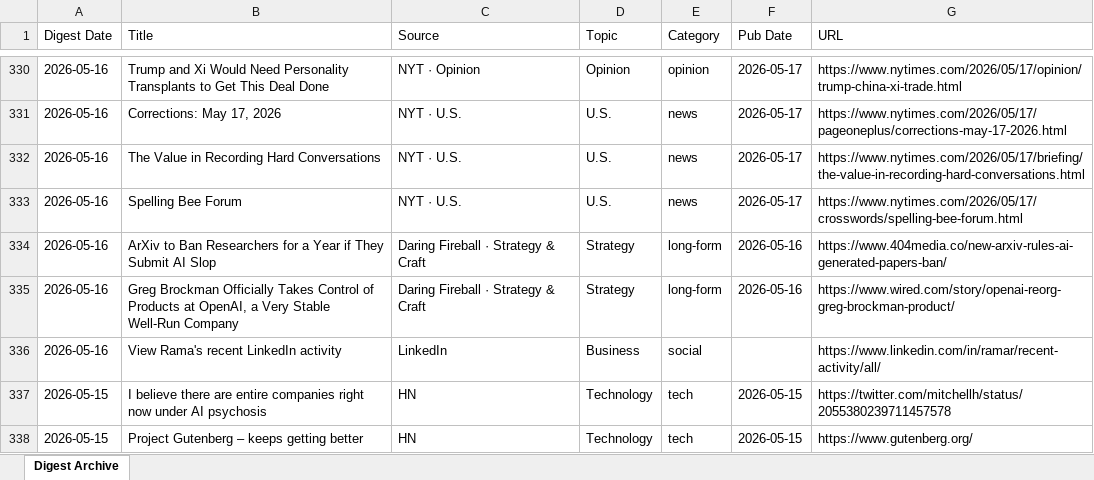
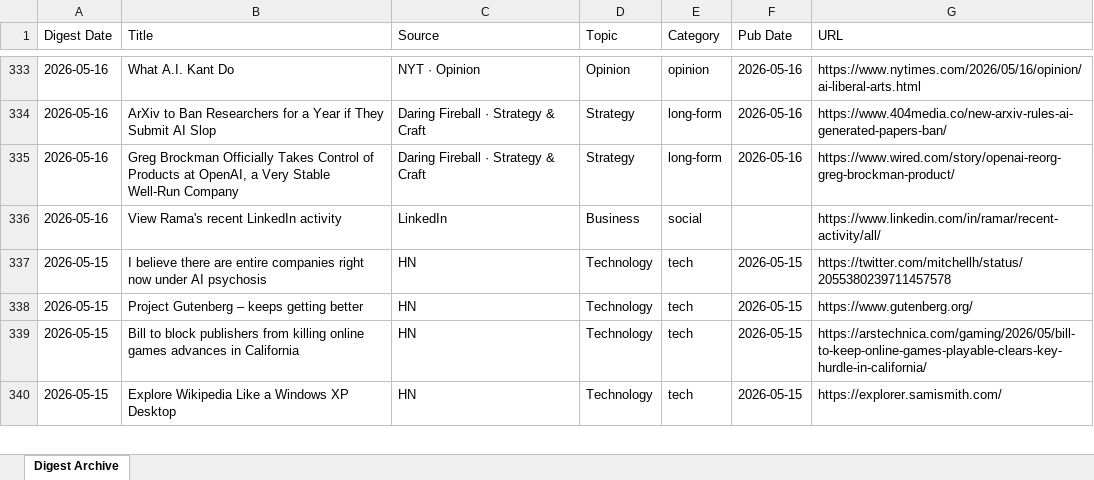
Before and after one commit to hankang156-eng/daily-digest, an Excel workbook: data/digest_archives/dd_archive.xlsx, sheet Digest Archive, drawn as a sheet; only a part is shown, gaps mark what is left out; the shorter side is filled out with more unchanged rows; values as stored, in another font and other column widths than the file's, no borders; removed rows and columns are numbered as before the commit, all else as after; the diff covers the shown part only; the diff names each change by its address in the sheet, - before the commit and + after, or states it on an @@ line.

Commit message:
digest: 2026-05-16

```diff
--- a/data/digest_archives/dd_archive.xlsx (sheet Digest Archive)
+++ b/data/digest_archives/dd_archive.xlsx (sheet Digest Archive)
-B333 (Title): Trump and Xi Would Need Personality Transplants to Get This Deal Done
+B333 (Title): What A.I. Kant Do
-F333 (Pub Date): 2026-05-17
+F333 (Pub Date): 2026-05-16
-G333 (URL): https://www.nytimes.com/2026/05/17/opinion/trump-china-xi-trade.html
+G333 (URL): https://www.nytimes.com/2026/05/16/opinion/ai-liberal-arts.html
-row 331: 2026-05-16 | Corrections: May 17, 2026 | NYT · U.S. | U.S. | news | 2026-05-17 | https://www.nytimes.com/2026/05/17/pageoneplus/corrections-may-17-2026.html
-row 332: 2026-05-16 | The Value in Recording Hard Conversations | NYT · U.S. | U.S. | news | 2026-05-17 | https://www.nytimes.com/2026/05/17/briefing/the-value-in-recording-hard-conversations.html
-row 333: 2026-05-16 | Spelling Bee Forum | NYT · U.S. | U.S. | news | 2026-05-17 | https://www.nytimes.com/2026/05/17/crosswords/spelling-bee-forum.html
```
Also changed, not shown: 9 added rows, 6 removed rows and 16 edited cells elsewhere in this sheet, data/hn/hn_archive.xlsx, 7 other files.
